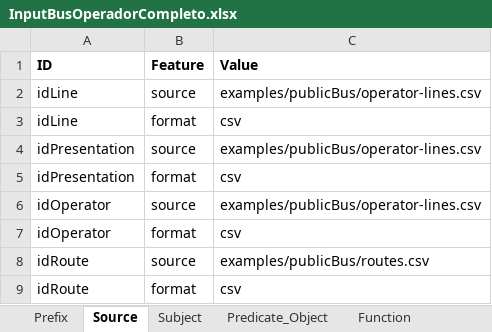
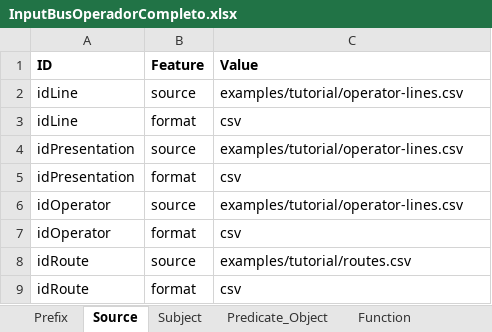
Before and after one commit to oeg-upm/mapeathor, an Excel workbook: examples/tutorial/InputBusOperadorCompleto.xlsx, sheet Source, drawn as a sheet; values as stored, in another font and other column widths than the file's, no borders; the diff names each change by its address in the sheet, - before the commit and + after, or states it on an @@ line.

Commit message:
Tutorial example csv files and mappings

```diff
--- a/examples/tutorial/InputBusOperadorCompleto.xlsx (sheet Source)
+++ b/examples/tutorial/InputBusOperadorCompleto.xlsx (sheet Source)
-C2 (Value): examples/publicBus/operator-lines.csv
+C2 (Value): examples/tutorial/operator-lines.csv
-C4 (Value): examples/publicBus/operator-lines.csv
+C4 (Value): examples/tutorial/operator-lines.csv
-C6 (Value): examples/publicBus/operator-lines.csv
+C6 (Value): examples/tutorial/operator-lines.csv
-C8 (Value): examples/publicBus/routes.csv
+C8 (Value): examples/tutorial/routes.csv
```
Also changed, not shown: 5 other files.
